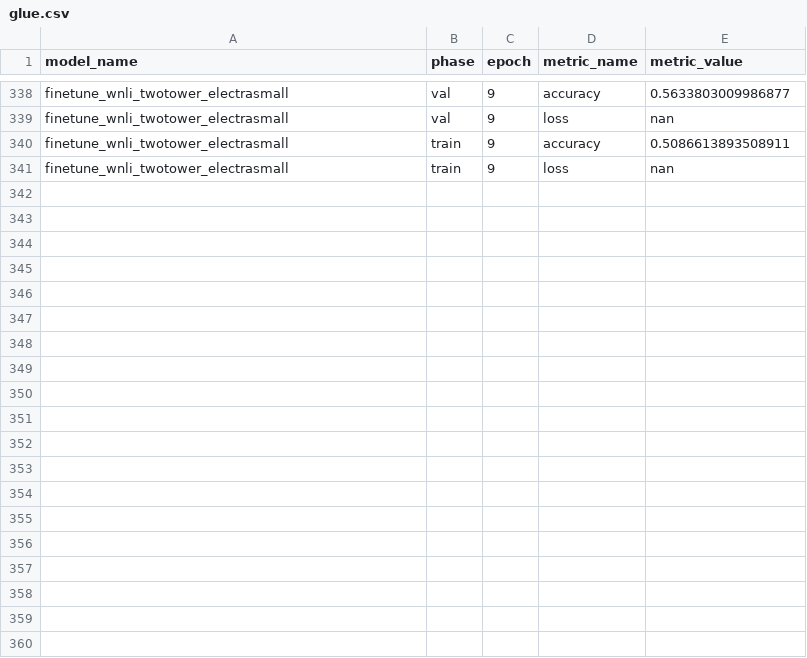
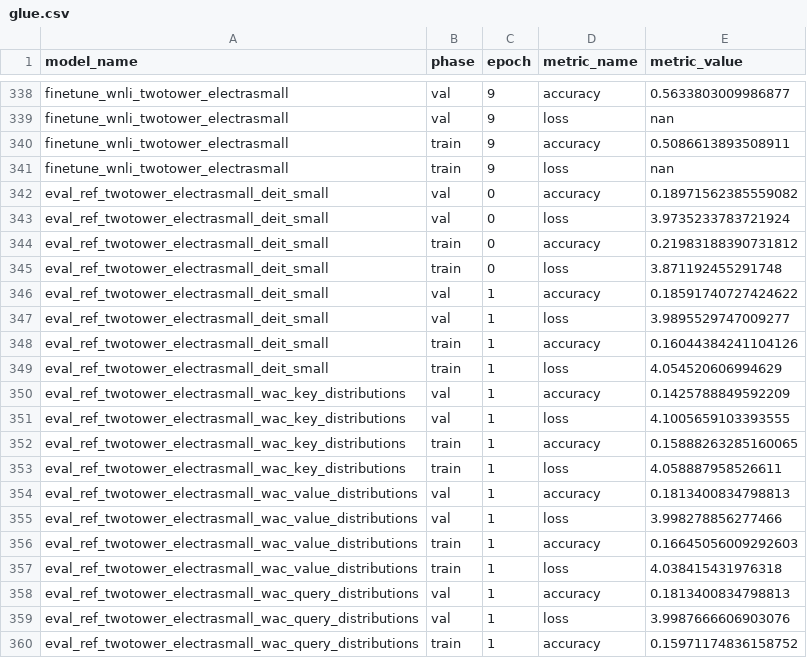
Before and after one commit to Adam-Torek/Renaissance-WAC, a CSV file: glue_results/glue_wac_embeddings/glue.csv, drawn as a sheet; only a part is shown, gaps mark what is left out; the diff covers the shown part only.

Commit message:
staging changes

```diff
--- a/glue_results/glue_wac_embeddings/glue.csv
+++ b/glue_results/glue_wac_embeddings/glue.csv
@@ -341 +341,20 @@ finetune_wnli_twotower_electrasmall,train,9,accuracy,0.5086613893508911
 finetune_wnli_twotower_electrasmall,train,9,loss,nan
+eval_ref_twotower_electrasmall_deit_small,val,0,accuracy,0.18971562385559082
+eval_ref_twotower_electrasmall_deit_small,val,0,loss,3.9735233783721924
+eval_ref_twotower_electrasmall_deit_small,train,0,accuracy,0.21983188390731812
+eval_ref_twotower_electrasmall_deit_small,train,0,loss,3.871192455291748
+eval_ref_twotower_electrasmall_deit_small,val,1,accuracy,0.18591740727424622
+eval_ref_twotower_electrasmall_deit_small,val,1,loss,3.9895529747009277
+eval_ref_twotower_electrasmall_deit_small,train,1,accuracy,0.16044384241104126
+eval_ref_twotower_electrasmall_deit_small,train,1,loss,4.054520606994629
+eval_ref_twotower_electrasmall_wac_key_distributions,val,1,accuracy,0.1425788849592209
+eval_ref_twotower_electrasmall_wac_key_distributions,val,1,loss,4.1005659103393555
+eval_ref_twotower_electrasmall_wac_key_distributions,train,1,accuracy,0.15888263285160065
+eval_ref_twotower_electrasmall_wac_key_distributions,train,1,loss,4.058887958526611
+eval_ref_twotower_electrasmall_wac_value_distributions,val,1,accuracy,0.1813400834798813
+eval_ref_twotower_electrasmall_wac_value_distributions,val,1,loss,3.998278856277466
+eval_ref_twotower_electrasmall_wac_value_distributions,train,1,accuracy,0.16645056009292603
+eval_ref_twotower_electrasmall_wac_value_distributions,train,1,loss,4.038415431976318
+eval_ref_twotower_electrasmall_wac_query_distributions,val,1,accuracy,0.1813400834798813
+eval_ref_twotower_electrasmall_wac_query_distributions,val,1,loss,3.9987666606903076
+eval_ref_twotower_electrasmall_wac_query_distributions,train,1,accuracy,0.15971174836158752
```
Also changed, not shown: 13 added rows elsewhere in this file.
